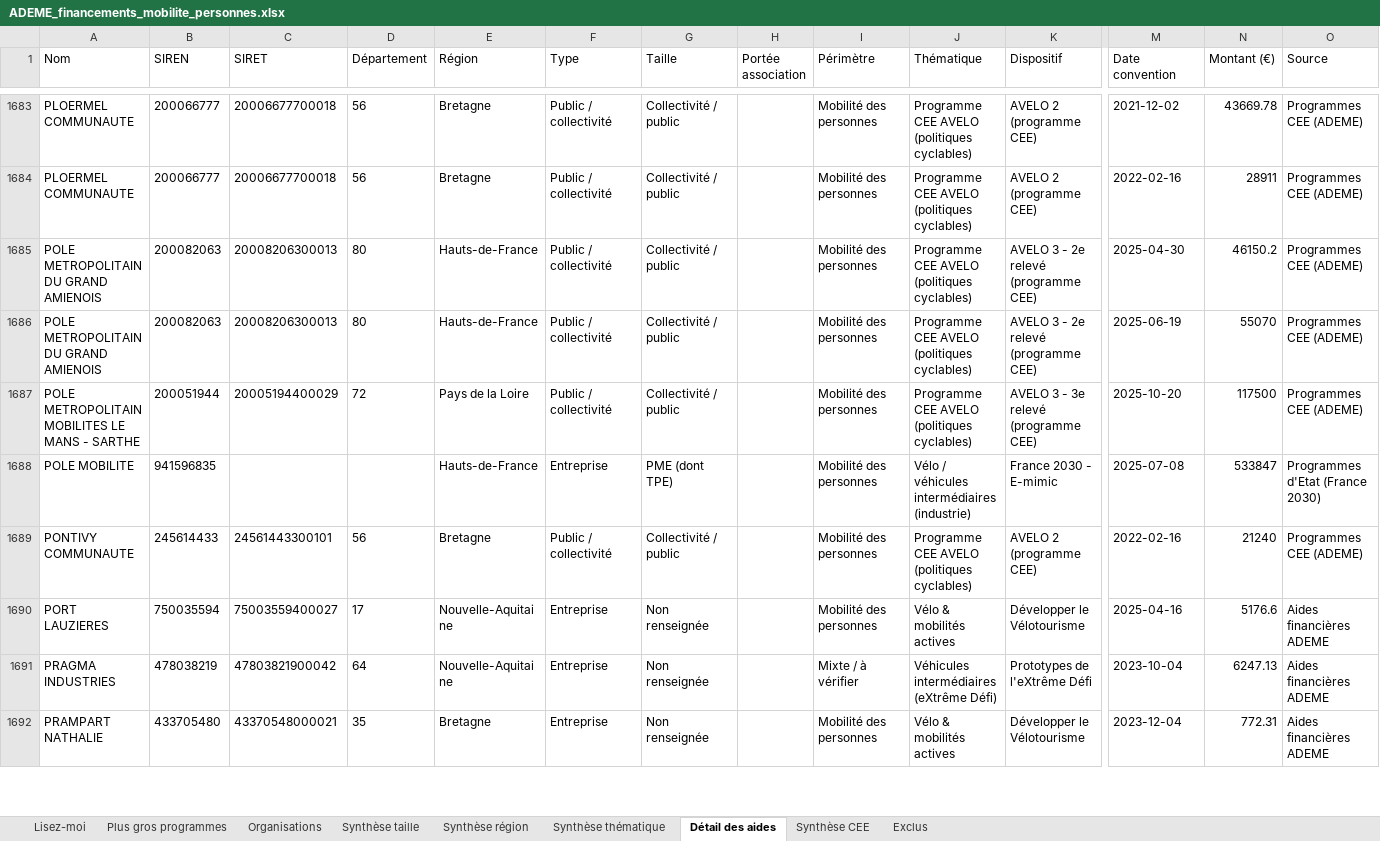
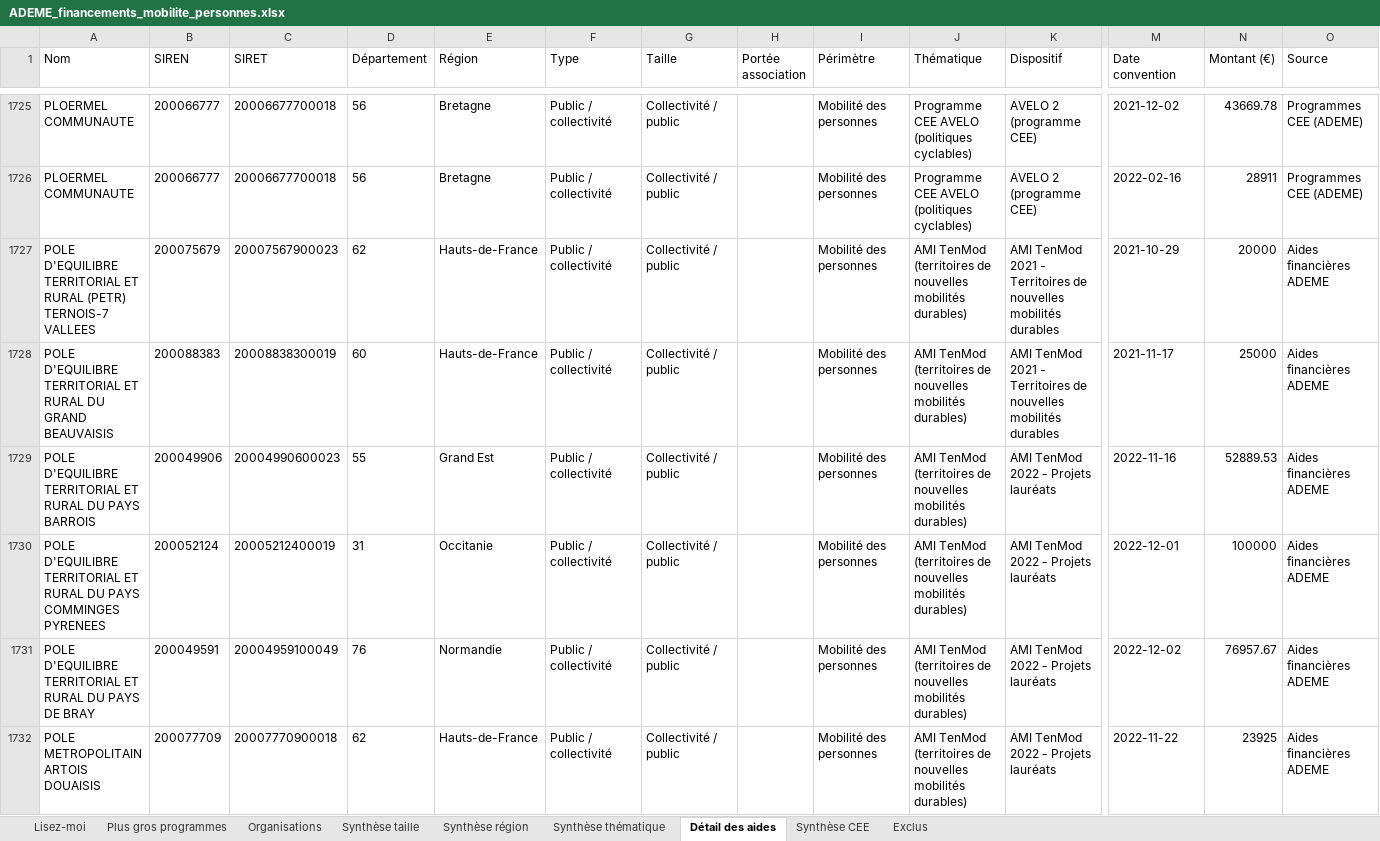
Before and after one commit to GabrielPlassat/aidesadememobilite, an Excel workbook: data/ADEME_financements_mobilite_personnes.xlsx, sheet Détail des aides, drawn as a sheet; only a part is shown, gaps mark what is left out; the shorter side is filled out with more unchanged rows; values as stored, in another font and other column widths than the file's, no borders; rows hold the shown columns only; the diff covers the shown part only; the diff names each change by its address in the sheet, - before the commit and + after, or states it on an @@ line.

```diff
--- a/data/ADEME_financements_mobilite_personnes.xlsx (sheet Détail des aides)
+++ b/data/ADEME_financements_mobilite_personnes.xlsx (sheet Détail des aides)
+row 1727: POLE D'EQUILIBRE TERRITORIAL ET RURAL (PETR) TERNOIS-7 VALLEES | 200075679 | 20007567900023 | 62 | Hauts-de-France | Public / collectivité | Collectivité / public |  | Mobilité des personnes | AMI TenMod (territoires de nouvelles mobilités durables) | AMI TenMod 2021 - Territoires de nouvelles mobilités durables | 2021-10-29 | 20000 | Aides financières ADEME
+row 1728: POLE D'EQUILIBRE TERRITORIAL ET RURAL DU GRAND BEAUVAISIS | 200088383 | 20008838300019 | 60 | Hauts-de-France | Public / collectivité | Collectivité / public |  | Mobilité des personnes | AMI TenMod (territoires de nouvelles mobilités durables) | AMI TenMod 2021 - Territoires de nouvelles mobilités durables | 2021-11-17 | 25000 | Aides financières ADEME
+row 1729: POLE D'EQUILIBRE TERRITORIAL ET RURAL DU PAYS BARROIS | 200049906 | 20004990600023 | 55 | Grand Est | Public / collectivité | Collectivité / public |  | Mobilité des personnes | AMI TenMod (territoires de nouvelles mobilités durables) | AMI TenMod 2022 - Projets lauréats | 2022-11-16 | 52889.53 | Aides financières ADEME
+row 1730: POLE D'EQUILIBRE TERRITORIAL ET RURAL DU PAYS COMMINGES PYRENEES | 200052124 | 20005212400019 | 31 | Occitanie | Public / collectivité | Collectivité / public |  | Mobilité des personnes | AMI TenMod (territoires de nouvelles mobilités durables) | AMI TenMod 2022 - Projets lauréats | 2022-12-01 | 100000 | Aides financières ADEME
+row 1731: POLE D'EQUILIBRE TERRITORIAL ET RURAL DU PAYS DE BRAY | 200049591 | 20004959100049 | 76 | Normandie | Public / collectivité | Collectivité / public |  | Mobilité des personnes | AMI TenMod (territoires de nouvelles mobilités durables) | AMI TenMod 2022 - Projets lauréats | 2022-12-02 | 76957.67 | Aides financières ADEME
+row 1732: POLE METROPOLITAIN ARTOIS DOUAISIS | 200077709 | 20007770900018 | 62 | Hauts-de-France | Public / collectivité | Collectivité / public |  | Mobilité des personnes | AMI TenMod (territoires de nouvelles mobilités durables) | AMI TenMod 2022 - Projets lauréats | 2022-11-22 | 23925 | Aides financières ADEME
```
Also changed, not shown: 46 added rows and 44 edited cells elsewhere in this sheet, sheet Organisations, sheet Synthèse région, sheet Plus gros programmes, sheet Synthèse thématique, sheet Exclus, sheet Synthèse taille, 1 more sheet, 8 other files.
